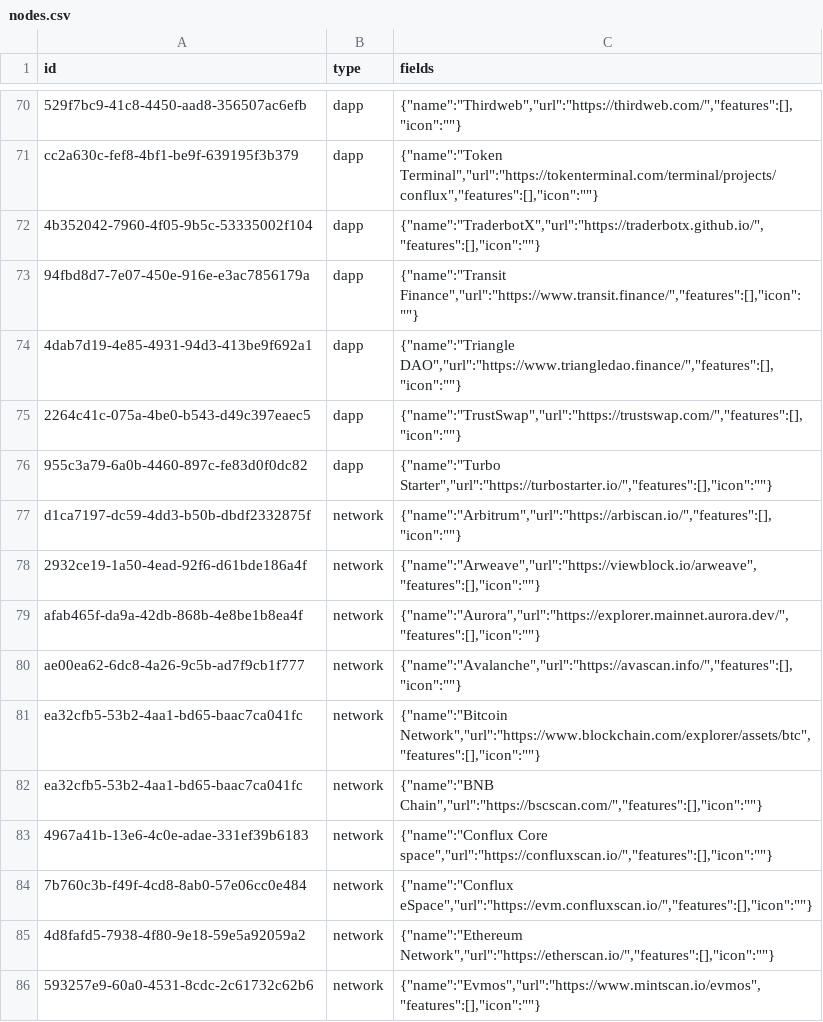
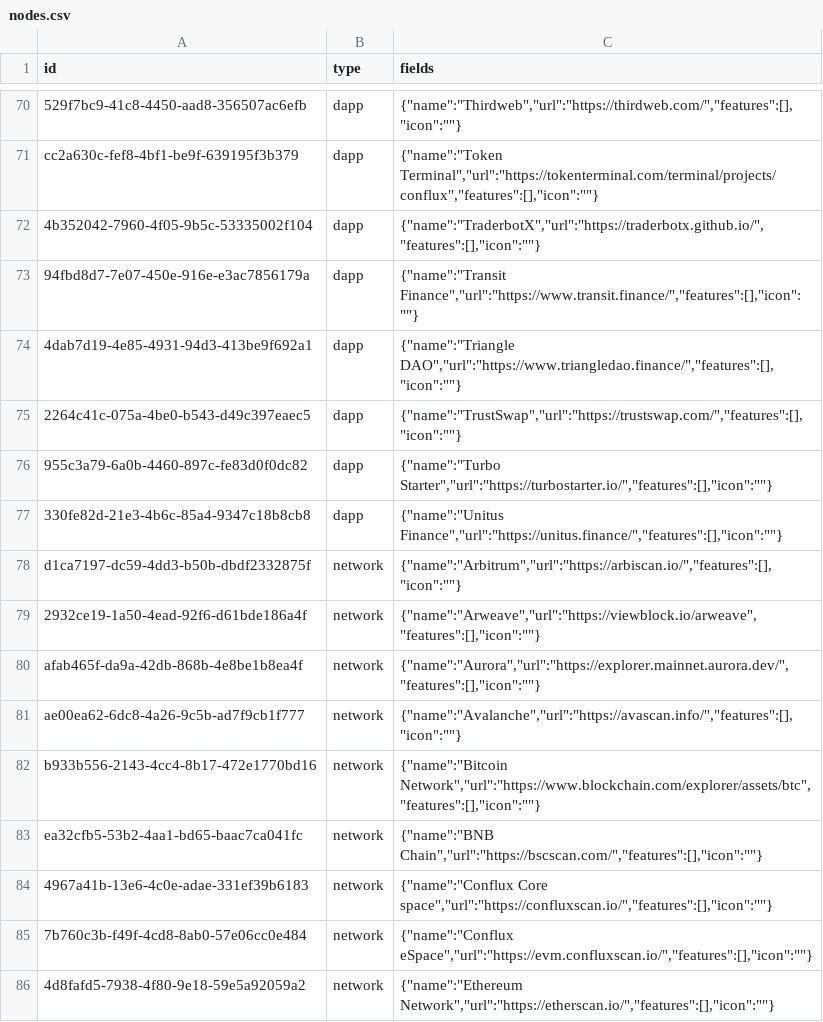
Before and after one commit to simulacrumb-glm/treegraph-graph, a CSV file: poc/nodes.csv, drawn as a sheet; only a part is shown, gaps mark what is left out; the shorter side is filled out with more unchanged rows.

```diff
--- a/poc/nodes.csv
+++ b/poc/nodes.csv
@@ -76,2 +76,3 @@ cc2a630c-fef8-4bf1-be9f-639195f3b379|dapp|{"name":"Token Terminal","url":"https:
 955c3a79-6a0b-4460-897c-fe83d0f0dc82|dapp|{"name":"Turbo Starter","url":"https://turbostarter.io/","features":[],"icon":""}
+330fe82d-21e3-4b6c-85a4-9347c18b8cb8|dapp|{"name":"Unitus Finance","url":"https://unitus.finance/","features":[],"icon":""}
 d1ca7197-dc59-4dd3-b50b-dbdf2332875f|network|{"name":"Arbitrum","url":"https://arbiscan.io/","features":[],"icon":""}
@@ -80,3 +81,3 @@ afab465f-da9a-42db-868b-4e8be1b8ea4f|network|{"name":"Aurora","url":"https://exp
 ae00ea62-6dc8-4a26-9c5b-ad7f9cb1f777|network|{"name":"Avalanche","url":"https://avascan.info/","features":[],"icon":""}
-ea32cfb5-53b2-4aa1-bd65-baac7ca041fc|network|{"name":"Bitcoin Network","url":"https://www.blockchain.com/explorer/assets/btc","features":[],"icon":""}
+b933b556-2143-4cc4-8b17-472e1770bd16|network|{"name":"Bitcoin Network","url":"https://www.blockchain.com/explorer/assets/btc","features":[],"icon":""}
 ea32cfb5-53b2-4aa1-bd65-baac7ca041fc|network|{"name":"BNB Chain","url":"https://bscscan.com/","features":[],"icon":""}
```
Also changed, not shown: poc/links.csv, 2 other files.
